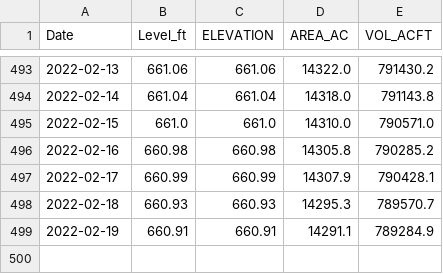
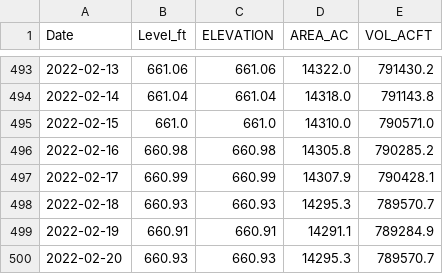
Before and after one commit to bthaman/usgs_lake_levels, a CSV file: travis.csv, drawn as a sheet; only a part is shown, gaps mark what is left out.

```diff
--- a/travis.csv
+++ b/travis.csv
@@ -499 +499,2 @@ Date,Level_ft,ELEVATION,AREA_AC,VOL_ACFT
 2022-02-19,660.91,660.91,14291.1,789284.9
+2022-02-20,660.93,660.93,14295.3,789570.7
```
Also changed, not shown: Travis.08154500.1943-2018.csv, 1 other file.
